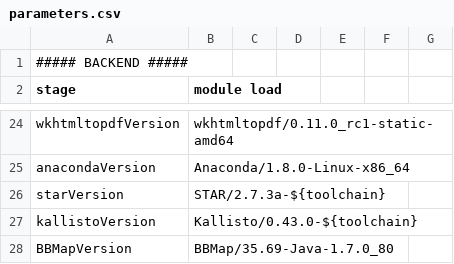
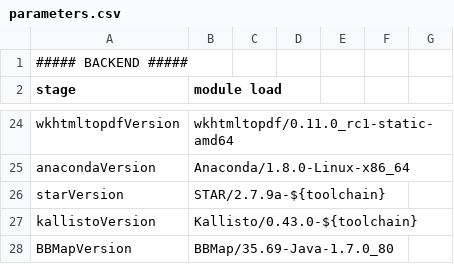
Before and after one commit to molgenis/NGS_RNA, a CSV file: parameters.csv, drawn as a sheet; only a part is shown, gaps mark what is left out.

```diff
--- a/parameters.csv
+++ b/parameters.csv
@@ -25,3 +25,3 @@ wkhtmltopdfVersion,wkhtmltopdf/0.11.0_rc1-static-amd64
 anacondaVersion,Anaconda/1.8.0-Linux-x86_64
-starVersion,STAR/2.7.3a-${toolchain}
+starVersion,STAR/2.7.9a-${toolchain}
 kallistoVersion,Kallisto/0.43.0-${toolchain}
```
Also changed, not shown: parameters.wingedhelix.csv.
